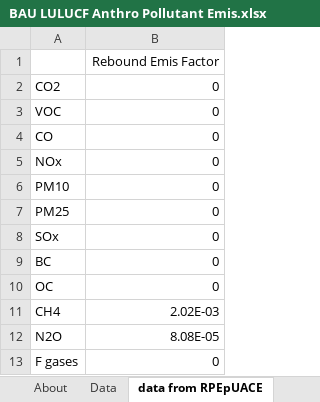
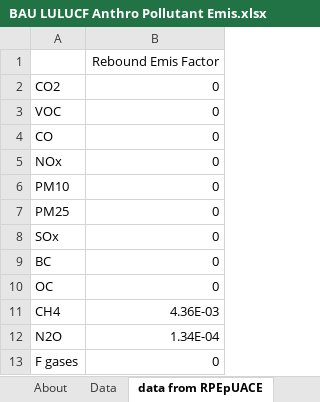
Before and after one commit to climatepolicylab/eps-brazil-cpl, an Excel workbook: InputData/land/BLAPE/BAU LULUCF Anthro Pollutant Emis.xlsx, sheet data from RPEpUACE, drawn as a sheet; values as stored, in another font and other column widths than the file's, no borders; the diff names each change by its address in the sheet, - before the commit and + after, or states it on an @@ line.

Commit message:
Update the RPEpUACE in BLAPE file

```diff
--- a/InputData/land/BLAPE/BAU LULUCF Anthro Pollutant Emis.xlsx (sheet data from RPEpUACE)
+++ b/InputData/land/BLAPE/BAU LULUCF Anthro Pollutant Emis.xlsx (sheet data from RPEpUACE)
-B11: 2.02E-03
+B11: 4.36E-03
-B12: 8.08E-05
+B12: 1.34E-04
```
Also changed, not shown: sheet BLAPE.
